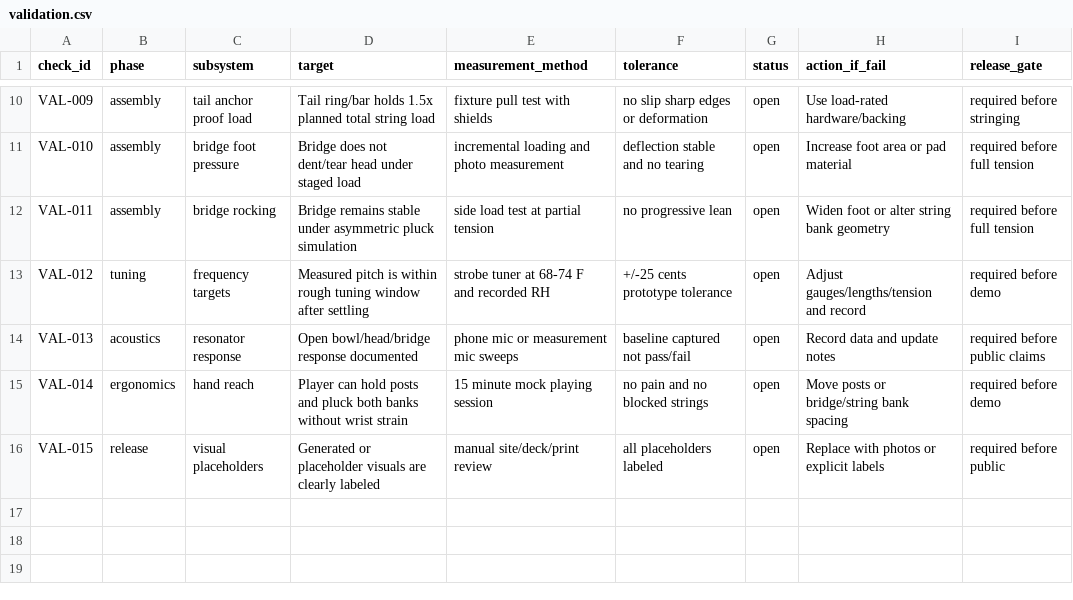
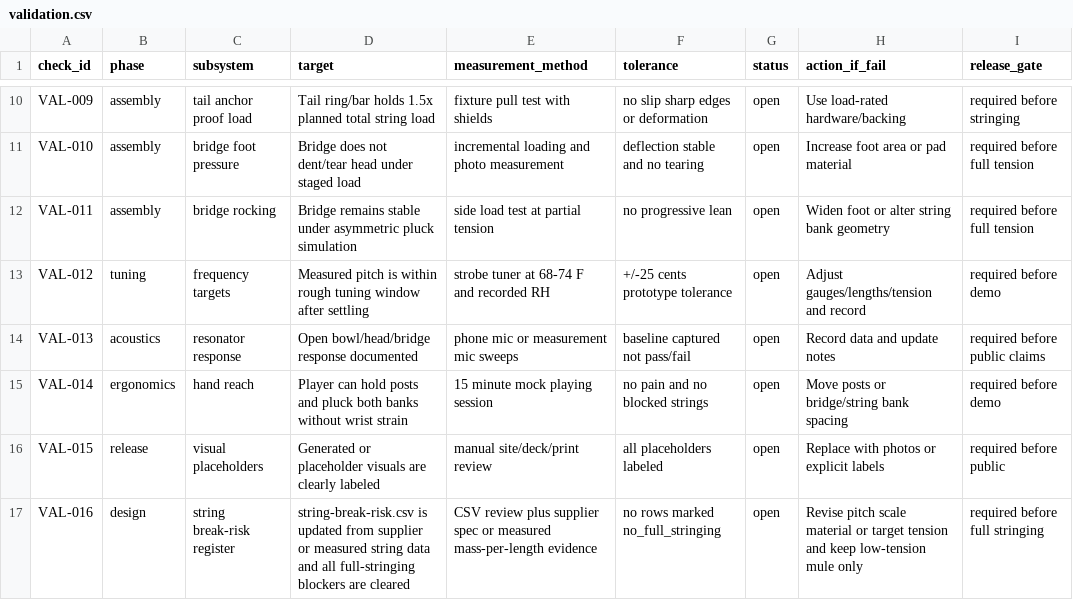
Before and after one commit to tonykoop/kora, a CSV file: validation.csv, drawn as a sheet; only a part is shown, gaps mark what is left out; the diff names each change by its address in the sheet, - before the commit and + after, or states it on an @@ line.

Commit message:
Add kora string break-risk validation gate (#4)
Co-authored-by: AI Bot <bot@example.com>

```diff
--- a/validation.csv
+++ b/validation.csv
+row 17: VAL-016 | design | string break-risk register | string-break-risk.csv is updated from supplier or measured string data and all full-stringing blockers are cleared | CSV review plus supplier spec or measured mass-per-length evidence | no rows marked no_full_stringing | open | Revise pitch scale material or target tension and keep low-tension mule only | required before full stringing
```
Also changed, not shown: 6 other files.
